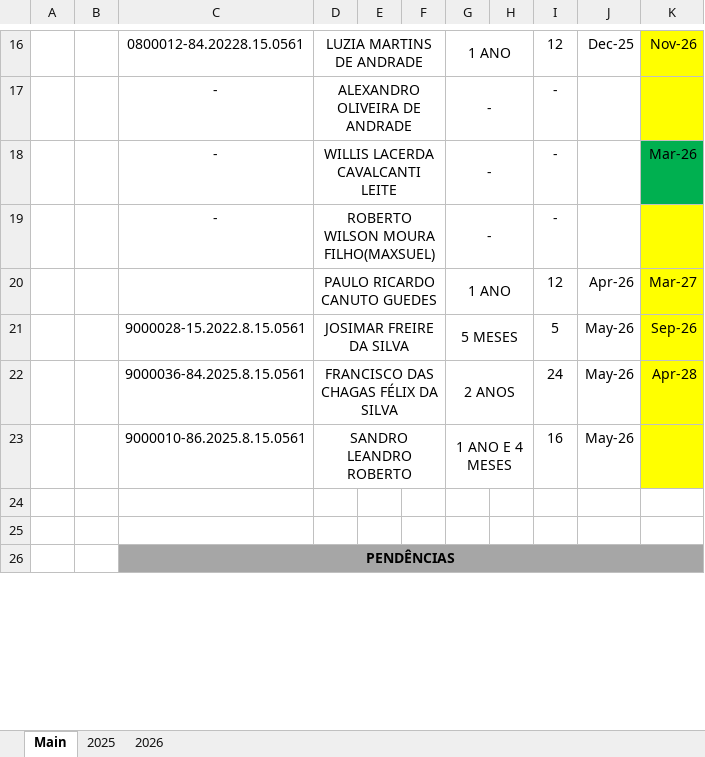
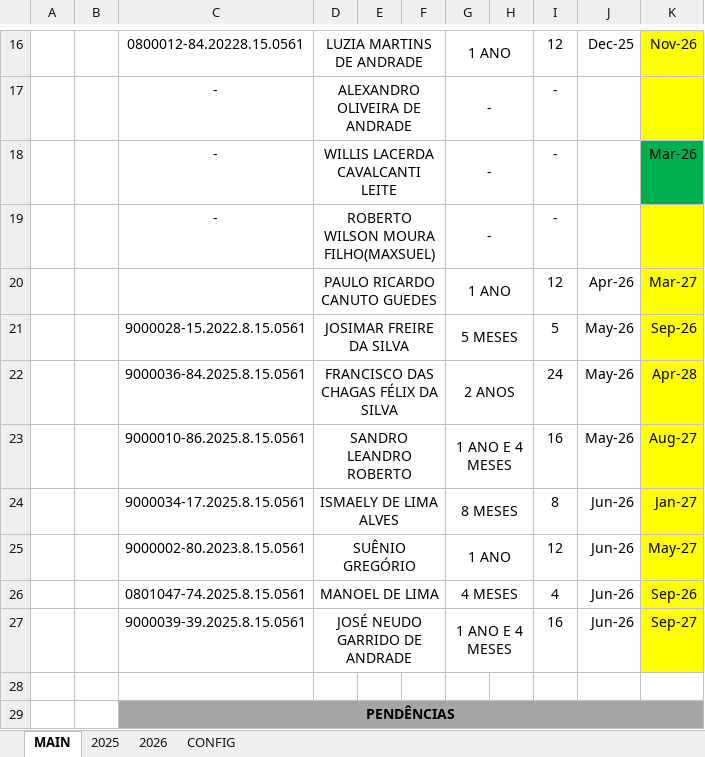
Before and after one commit to NoScandalize/prefeitura-docs, an Excel workbook: arquivos/frequencias/apostilamento-frequencias.xlsx, sheet MAIN, drawn as a sheet; only a part is shown, gaps mark what is left out; values as stored, in another font and other column widths than the file's, no borders; the diff names each change by its address in the sheet, - before the commit and + after, or states it on an @@ line.

```diff
--- a/arquivos/frequencias/apostilamento-frequencias.xlsx (sheet MAIN)
+++ b/arquivos/frequencias/apostilamento-frequencias.xlsx (sheet MAIN)
-sheet tab: Main
+sheet tab: MAIN
+sheet tab: CONFIG
-K23: (empty)
+K23: Aug-27
-row 24: (empty)
+row 24:  |  | 9000034-17.2025.8.15.0561 | ISMAELY DE LIMA ALVES |  |  | 8 MESES |  | 8 | Jun-26 | Jan-27
+D24:F24 merged
+G24:H24 merged
-K24 fill: none
+K24 fill: #FFFF00
+row 25:  |  | 9000002-80.2023.8.15.0561 | SUÊNIO GREGÓRIO |  |  | 1 ANO |  | 12 | Jun-26 | May-27
+row 26:  |  | 0801047-74.2025.8.15.0561 | MANOEL DE LIMA |  |  | 4 MESES |  | 4 | Jun-26 | Sep-26
+row 27:  |  | 9000039-39.2025.8.15.0561 | JOSÉ NEUDO GARRIDO DE ANDRADE |  |  | 1 ANO E 4 MESES |  | 16 | Jun-26 | Sep-27
```
Also changed, not shown: sheet 2026, arquivos/frequencias/modelo-frequencia.xlsx, 3 other files.
